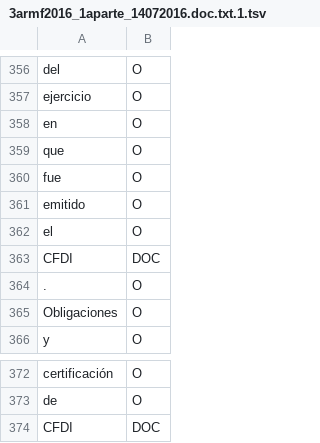
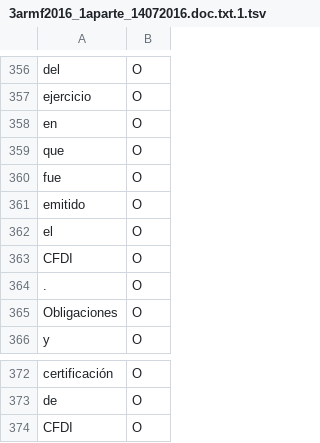
Before and after one commit to limves/stanford-ner-spanish, a TSV file: 3armf2016_1aparte_14072016.doc.txt.1.tsv, drawn as a sheet; only a part is shown, gaps mark what is left out; the diff covers the shown part only.

```diff
--- a/3armf2016_1aparte_14072016.doc.txt.1.tsv
+++ b/3armf2016_1aparte_14072016.doc.txt.1.tsv
@@ -362,3 +362,3 @@ emitido	O
 el	O
-CFDI	DOC
+CFDI	O
 .	O
@@ -373,2 +373,2 @@ certificación	O
 de	O
-CFDI	DOC
+CFDI	O
```
Also changed, not shown: 10 edited cells elsewhere in this file, 5 other files.
